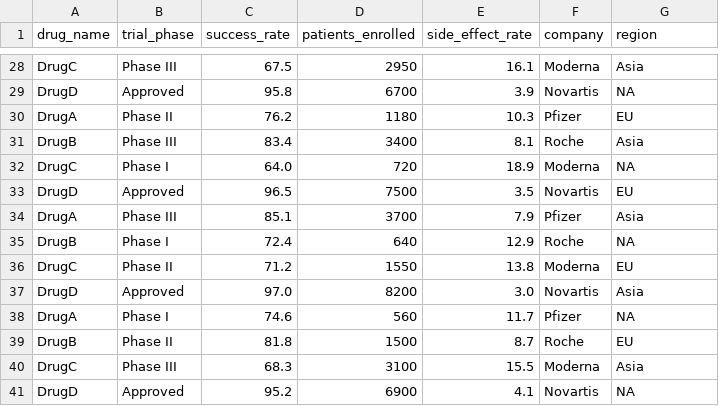
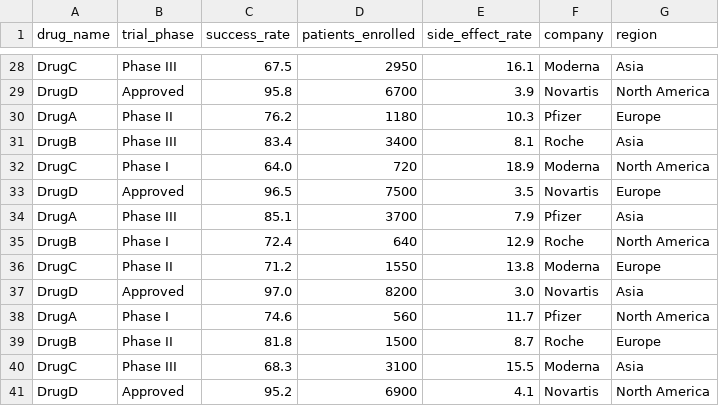
Before and after one commit to kenazizi2004-ai/pharma-dashboard-project, a CSV file: data/raw/pharma_data.csv, drawn as a sheet; only a part is shown, gaps mark what is left out; the diff covers the shown part only; the diff names each change by its address in the sheet, - before the commit and + after, or states it on an @@ line.

```diff
--- a/data/raw/pharma_data.csv
+++ b/data/raw/pharma_data.csv
-G29 (region): NA
+G29 (region): North America
-G30 (region): EU
+G30 (region): Europe
-G32 (region): NA
+G32 (region): North America
-G33 (region): EU
+G33 (region): Europe
-G35 (region): NA
+G35 (region): North America
-G36 (region): EU
+G36 (region): Europe
-G38 (region): NA
+G38 (region): North America
-G39 (region): EU
+G39 (region): Europe
-G41 (region): NA
+G41 (region): North America
```
Also changed, not shown: 18 edited cells elsewhere in this file.
